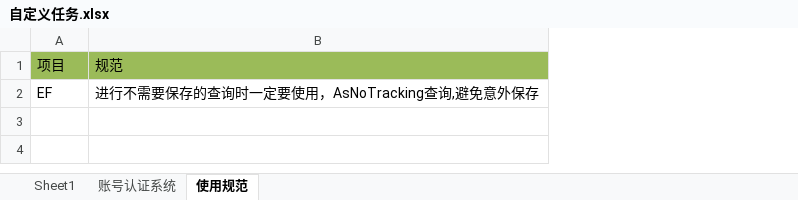
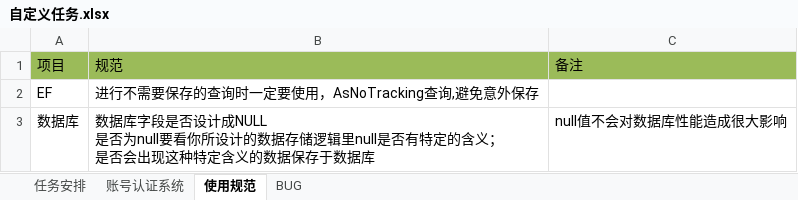
Before and after one commit to cxm12900733/Custom, an Excel workbook: 文档/自定义任务.xlsx, sheet 使用规范, drawn as a sheet; values as stored, in another font and other column widths than the file's, no borders; ↵ is a line break in a cell; the diff names each change by its address in the sheet, - before the commit and + after, or states it on an @@ line.

```diff
--- a/文档/自定义任务.xlsx (sheet 使用规范)
+++ b/文档/自定义任务.xlsx (sheet 使用规范)
-sheet tab: Sheet1
+sheet tab: 任务安排
+sheet tab: BUG
+column C, row 1: 备注
+row 3: 数据库 | 数据库字段是否设计成NULL ↵ 是否为null要看你所设计的数据存储逻辑里null是否有特定的含义； ↵ 是否会出现这种特定含义的数据保存于数据库 | null值不会对数据库性能造成很大影响
```
Also changed, not shown: 5 other files.
